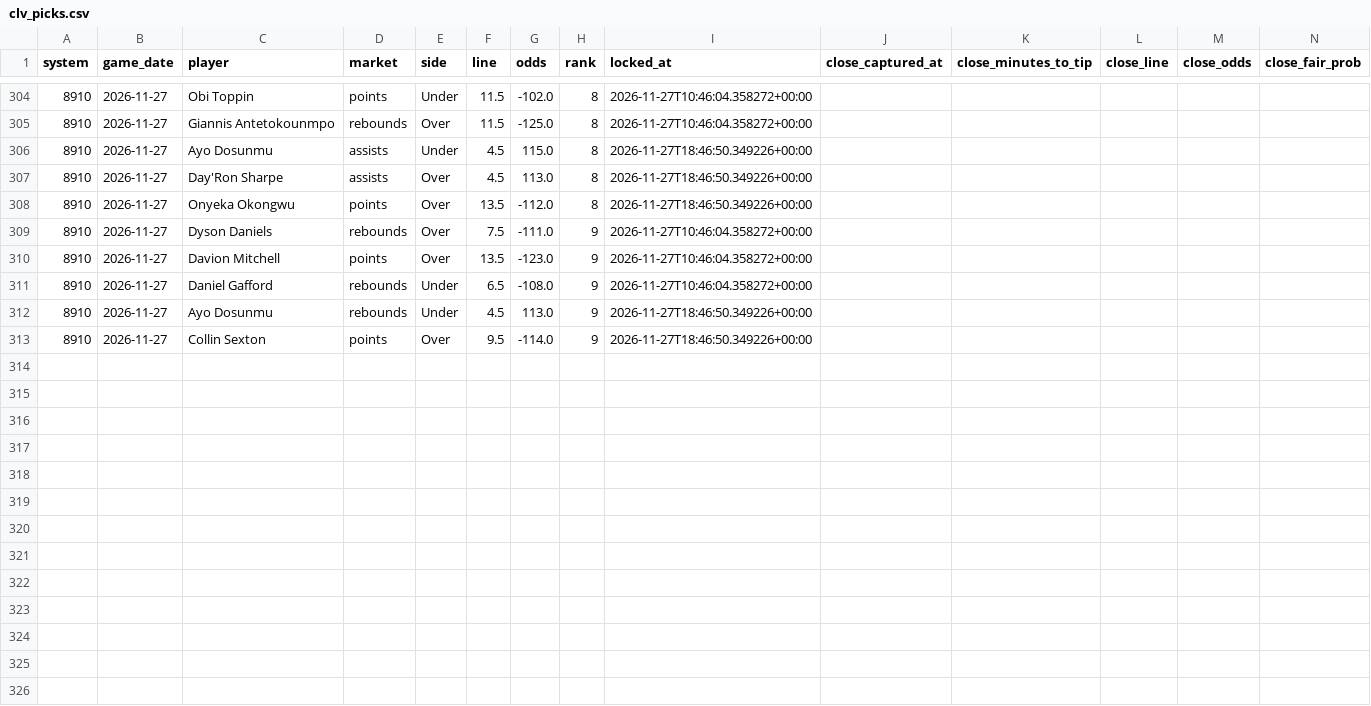
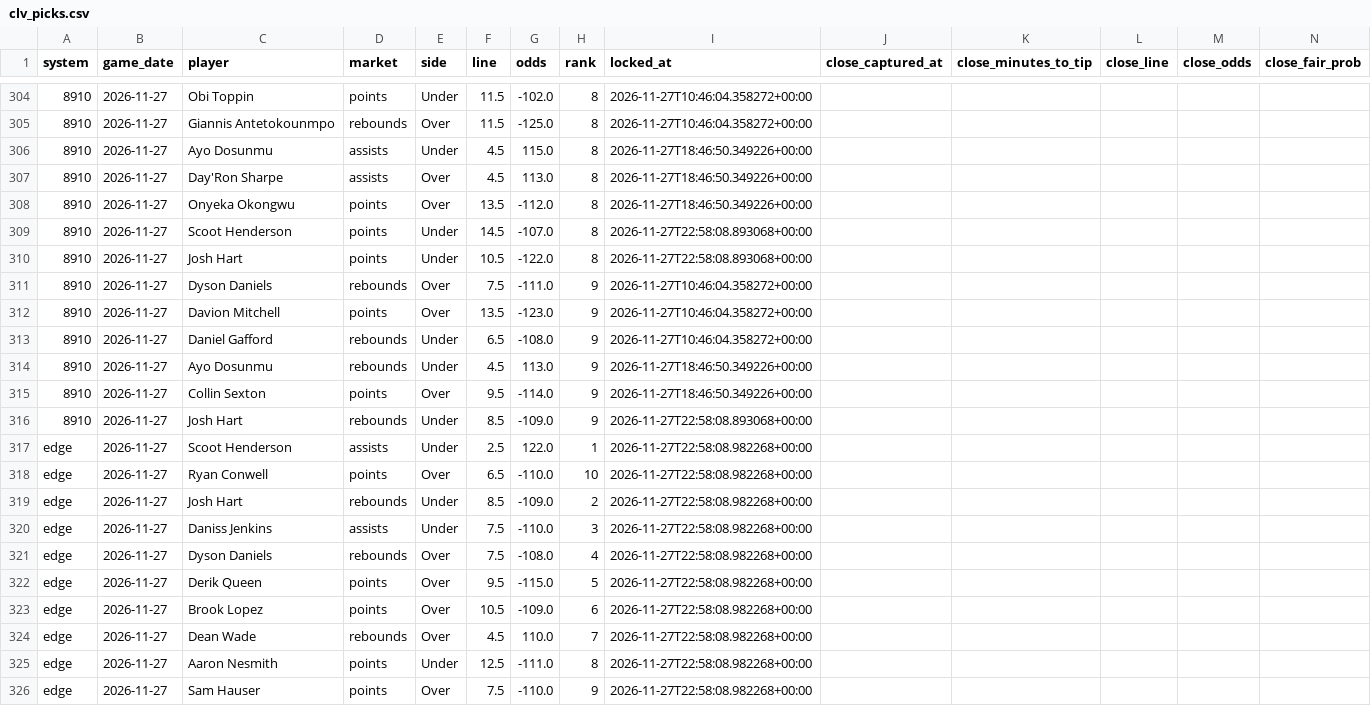
Before and after one commit to skbrillo/prop-analyzer, a CSV file: docs/clv_picks.csv, drawn as a sheet; only a part is shown, gaps mark what is left out; rows hold the shown columns only; the diff names each change by its address in the sheet, - before the commit and + after, or states it on an @@ line.

```diff
--- a/docs/clv_picks.csv
+++ b/docs/clv_picks.csv
+row 309: 8910 | 2026-11-27 | Scoot Henderson | points | Under | 14.5 | -107.0 | 8 | 2026-11-27T22:58:08.893068+00:00
+row 310: 8910 | 2026-11-27 | Josh Hart | points | Under | 10.5 | -122.0 | 8 | 2026-11-27T22:58:08.893068+00:00
+row 316: 8910 | 2026-11-27 | Josh Hart | rebounds | Under | 8.5 | -109.0 | 9 | 2026-11-27T22:58:08.893068+00:00
+row 317: edge | 2026-11-27 | Scoot Henderson | assists | Under | 2.5 | 122.0 | 1 | 2026-11-27T22:58:08.982268+00:00
+row 318: edge | 2026-11-27 | Ryan Conwell | points | Over | 6.5 | -110.0 | 10 | 2026-11-27T22:58:08.982268+00:00
+row 319: edge | 2026-11-27 | Josh Hart | rebounds | Under | 8.5 | -109.0 | 2 | 2026-11-27T22:58:08.982268+00:00
+row 320: edge | 2026-11-27 | Daniss Jenkins | assists | Under | 7.5 | -110.0 | 3 | 2026-11-27T22:58:08.982268+00:00
+row 321: edge | 2026-11-27 | Dyson Daniels | rebounds | Over | 7.5 | -108.0 | 4 | 2026-11-27T22:58:08.982268+00:00
+row 322: edge | 2026-11-27 | Derik Queen | points | Over | 9.5 | -115.0 | 5 | 2026-11-27T22:58:08.982268+00:00
+row 323: edge | 2026-11-27 | Brook Lopez | points | Over | 10.5 | -109.0 | 6 | 2026-11-27T22:58:08.982268+00:00
+row 324: edge | 2026-11-27 | Dean Wade | rebounds | Over | 4.5 | 110.0 | 7 | 2026-11-27T22:58:08.982268+00:00
+row 325: edge | 2026-11-27 | Aaron Nesmith | points | Under | 12.5 | -111.0 | 8 | 2026-11-27T22:58:08.982268+00:00
+row 326: edge | 2026-11-27 | Sam Hauser | points | Over | 7.5 | -110.0 | 9 | 2026-11-27T22:58:08.982268+00:00
```
Also changed, not shown: data/sample_odds.csv, docs/edge_top25.csv, 17 other files.
